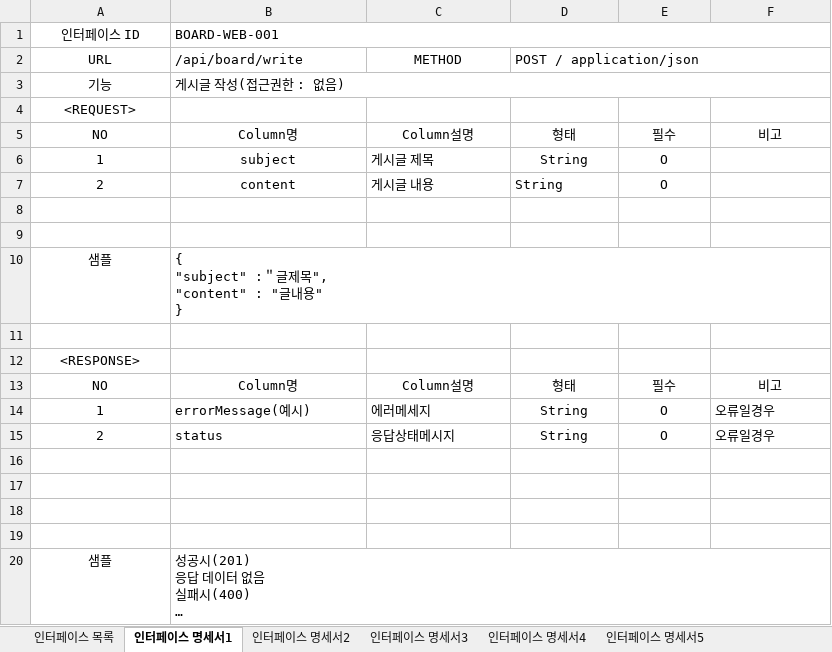
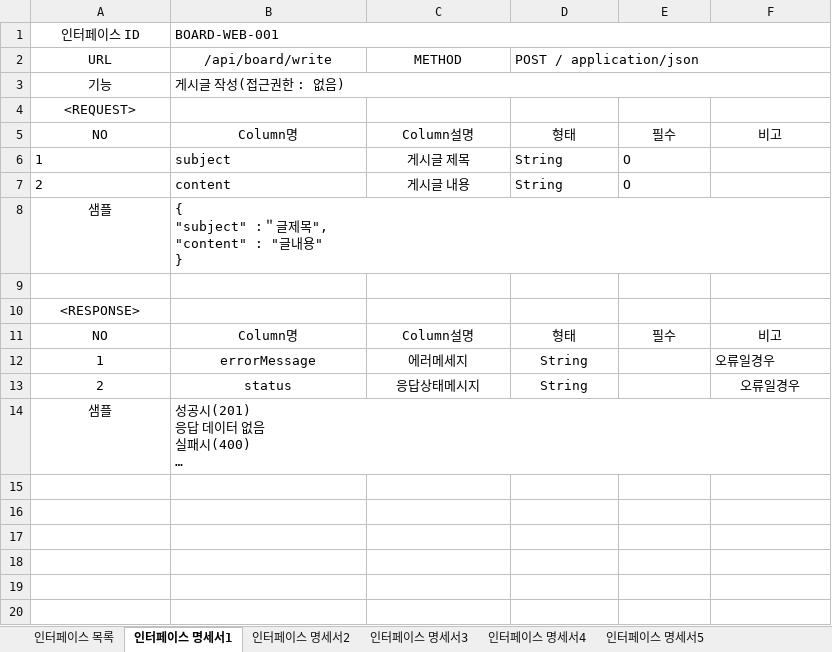
Before and after one commit to EunJi9739/JavaSpringClassA2, an Excel workbook: 7.통합구현/인터페이스명세서_황은지.xlsx, sheet 인터페이스 명세서1, drawn as a sheet; long unchanged cells end in …; values as stored, in another font and other column widths than the file's, no borders; removed rows and columns are numbered as before the commit, all else as after; the diff names each change by its address in the sheet, - before the commit and + after, or states it on an @@ line.

```diff
--- a/7.통합구현/인터페이스명세서_황은지.xlsx (sheet 인터페이스 명세서1)
+++ b/7.통합구현/인터페이스명세서_황은지.xlsx (sheet 인터페이스 명세서1)
-B2 alignment: left
+B2 alignment: center
-A6:B7 alignment: center
+A6:B7 alignment: left
-C6:C7 alignment: left
+C6:C7 alignment: center
-D6:E6 alignment: center
+D6:E6 alignment: left
-E7 alignment: center
+E7 alignment: left
-row 8: (empty)
-row 9: (empty)
-B12 (/api/board/write): errorMessage(예시)
+B12 (/api/board/write): errorMessage
-B12:C13 alignment: left
+B12:C13 alignment: center
-E12:E13: O
+E12:E13: (empty)
-F13 alignment: left
+F13 alignment: center
-row 16: (empty)
-row 17: (empty)
-row 18: (empty)
-row 19: (empty)
```
Also changed, not shown: sheet 인터페이스 명세서2, sheet 인터페이스 명세서3, sheet 인터페이스 명세서5, sheet 인터페이스 목록, sheet 인터페이스 명세서4, 12 other files.
